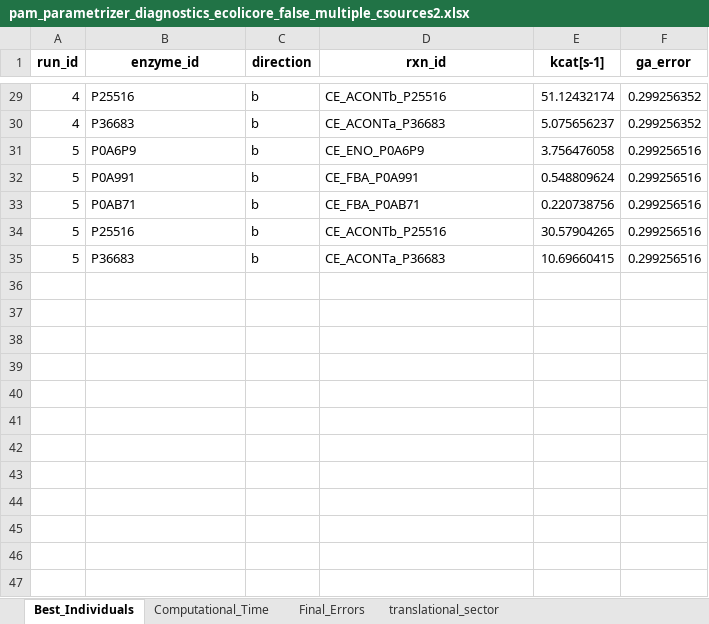
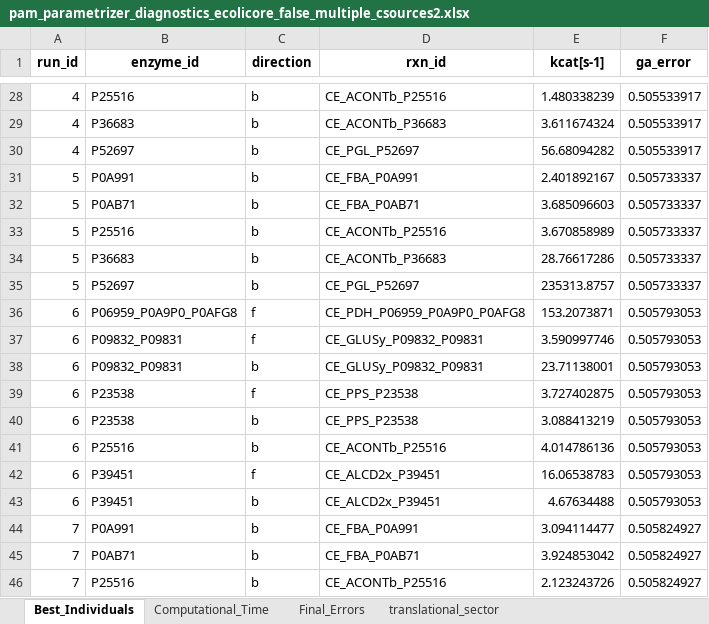
Before and after one commit to iAMB-RWTH-Aachen/PAMparametrizer, an Excel workbook: Results/pam_parametrizer_diagnostics_ecolicore_false_multiple_csources2.xlsx, sheet Best_Individuals, drawn as a sheet; only a part is shown, gaps mark what is left out; values as stored, in another font and other column widths than the file's, no borders; removed rows and columns are numbered as before the commit, all else as after; the diff covers the shown part only; the diff names each change by its address in the sheet, - before the commit and + after, or states it on an @@ line.

```diff
--- a/Results/pam_parametrizer_diagnostics_ecolicore_false_multiple_csources2.xlsx (sheet Best_Individuals)
+++ b/Results/pam_parametrizer_diagnostics_ecolicore_false_multiple_csources2.xlsx (sheet Best_Individuals)
-E28 (kcat[s-1]): 51.12432174
+E28 (kcat[s-1]): 1.480338239
-F28:F29 (ga_error): 0.299256352
+F28:F29 (ga_error): 0.505533917
-D29 (rxn_id): CE_ACONTa_P36683
+D29 (rxn_id): CE_ACONTb_P36683
-E29 (kcat[s-1]): 5.075656237
+E29 (kcat[s-1]): 3.611674324
-row 31: 5 | P0A6P9 | b | CE_ENO_P0A6P9 | 3.756476058 | 0.299256516
+row 30: 4 | P52697 | b | CE_PGL_P52697 | 56.68094282 | 0.505533917
-E31 (kcat[s-1]): 0.548809624
+E31 (kcat[s-1]): 2.401892167
-F31:F34 (ga_error): 0.299256516
+F31:F34 (ga_error): 0.505733337
-E32 (kcat[s-1]): 0.220738756
+E32 (kcat[s-1]): 3.685096603
-E33 (kcat[s-1]): 30.57904265
+E33 (kcat[s-1]): 3.670858989
-D34 (rxn_id): CE_ACONTa_P36683
+D34 (rxn_id): CE_ACONTb_P36683
-E34 (kcat[s-1]): 10.69660415
+E34 (kcat[s-1]): 28.76617286
+row 35: 5 | P52697 | b | CE_PGL_P52697 | 235313.8757 | 0.505733337
+row 36: 6 | P06959_P0A9P0_P0AFG8 | f | CE_PDH_P06959_P0A9P0_P0AFG8 | 153.2073871 | 0.505793053
+row 37: 6 | P09832_P09831 | f | CE_GLUSy_P09832_P09831 | 3.590997746 | 0.505793053
+row 38: 6 | P09832_P09831 | b | CE_GLUSy_P09832_P09831 | 23.71138001 | 0.505793053
+row 39: 6 | P23538 | f | CE_PPS_P23538 | 3.727402875 | 0.505793053
+row 40: 6 | P23538 | b | CE_PPS_P23538 | 3.088413219 | 0.505793053
+row 41: 6 | P25516 | b | CE_ACONTb_P25516 | 4.014786136 | 0.505793053
+row 42: 6 | P39451 | f | CE_ALCD2x_P39451 | 16.06538783 | 0.505793053
+row 43: 6 | P39451 | b | CE_ALCD2x_P39451 | 4.67634488 | 0.505793053
+row 44: 7 | P0A991 | b | CE_FBA_P0A991 | 3.094114477 | 0.505824927
+row 45: 7 | P0AB71 | b | CE_FBA_P0AB71 | 3.924853042 | 0.505824927
+row 46: 7 | P25516 | b | CE_ACONTb_P25516 | 2.123243726 | 0.505824927
```
Also changed, not shown: 21 added rows, 3 removed rows and 47 edited cells elsewhere in this sheet, sheet Computational_Time, sheet Final_Errors, 6 other files.
